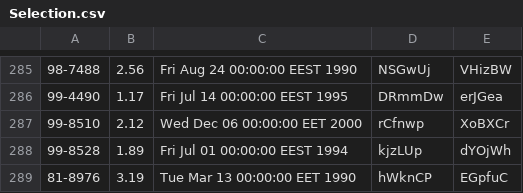
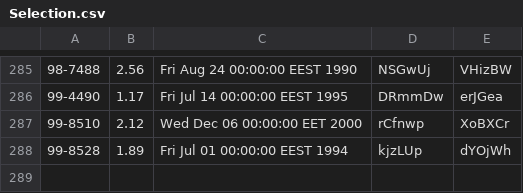
Before and after one commit to Basantallam/DB2Project, a CSV file: src/main/resources/Basant/Selection.csv, drawn as a sheet; only a part is shown, gaps mark what is left out; the diff names each change by its address in the sheet, - before the commit and + after, or states it on an @@ line.

```diff
--- a/src/main/resources/Basant/Selection.csv
+++ b/src/main/resources/Basant/Selection.csv
-row 289: 81-8976 | 3.19 | Tue Mar 13 00:00:00 EET 1990 | hWknCP | EGpfuC
```
Also changed, not shown: 3 other files.
